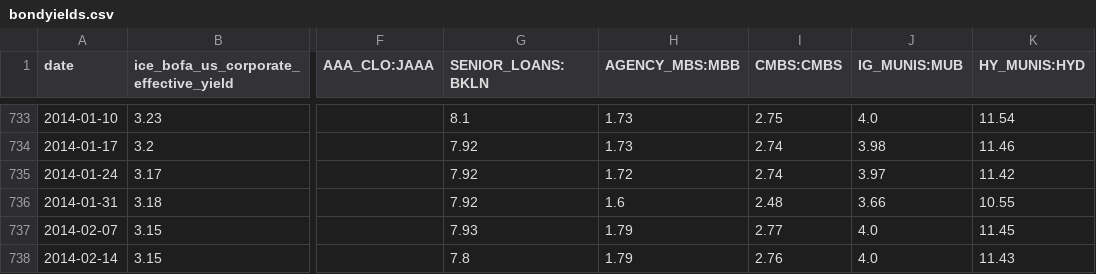
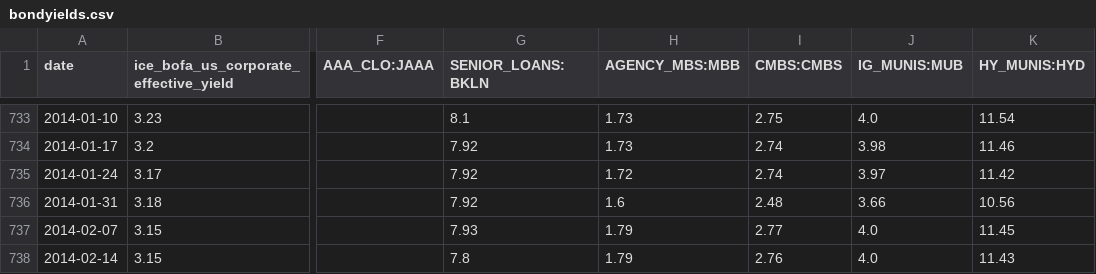
Before and after one commit to kvaid/economicindicators, a CSV file: data/bondyields.csv, drawn as a sheet; only a part is shown, gaps mark what is left out; the diff names each change by its address in the sheet, - before the commit and + after, or states it on an @@ line.

```diff
--- a/data/bondyields.csv
+++ b/data/bondyields.csv
-K736 (HY_MUNIS:HYD): 10.55
+K736 (HY_MUNIS:HYD): 10.56
```
Also changed, not shown: data/ust.csv, data/volatility.csv, 1 other file.
